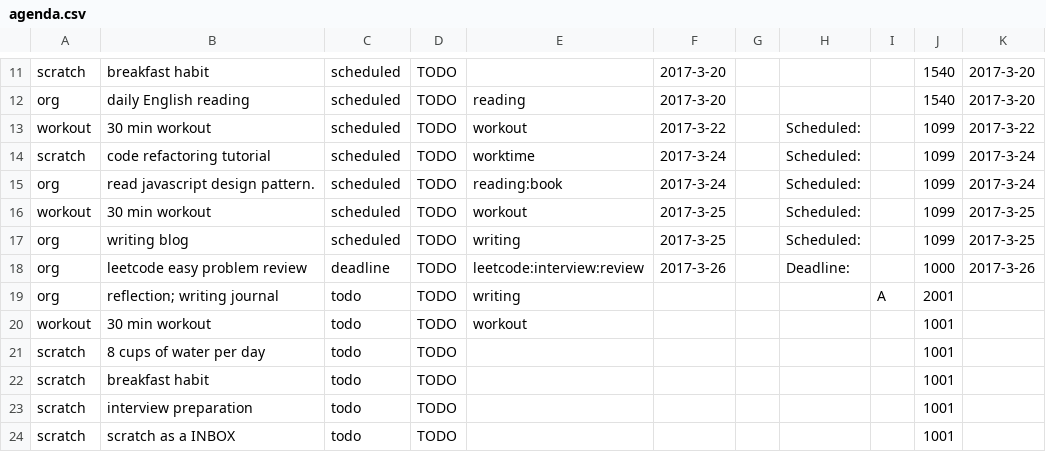
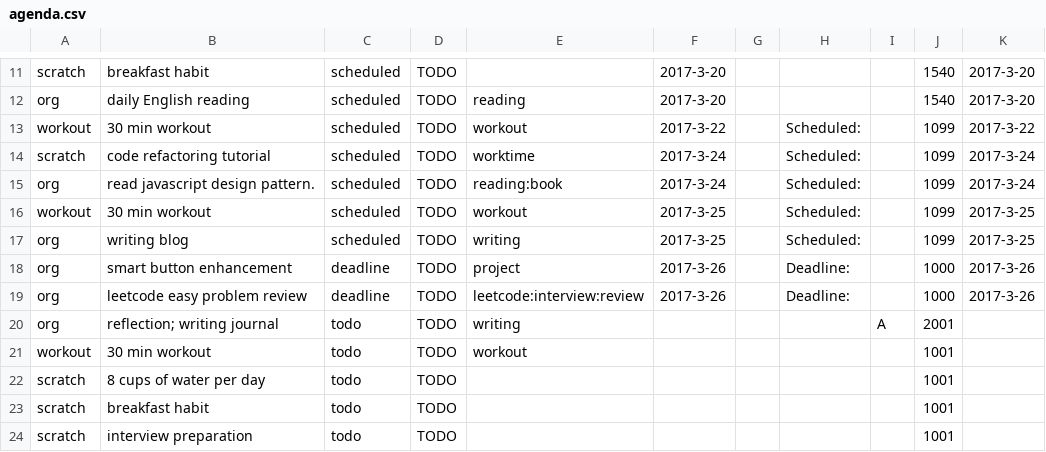
Before and after one commit to ggppwx/note, a CSV file: csv/agenda.csv, drawn as a sheet; only a part is shown, gaps mark what is left out; the shorter side is filled out with more unchanged rows.

Commit message:
force push file csv/*

```diff
--- a/csv/agenda.csv
+++ b/csv/agenda.csv
@@ -17,2 +17,3 @@ workout,30 min workout,scheduled,TODO,workout,2017-3-25,,Scheduled:,,1099,2017-3
 org,writing blog,scheduled,TODO,writing,2017-3-25,,Scheduled:,,1099,2017-3-25
+org,smart button enhancement,deadline,TODO,project,2017-3-26,,Deadline:,,1000,2017-3-26
 org,leetcode easy problem review,deadline,TODO,leetcode:interview:review,2017-3-26,,Deadline:,,1000,2017-3-26
```
